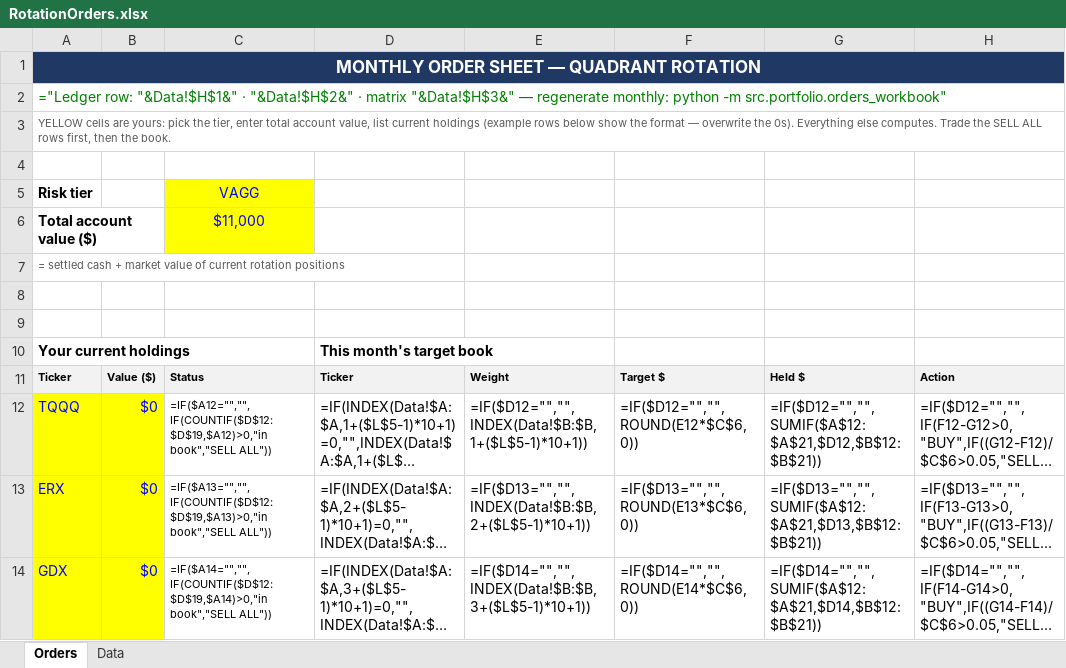
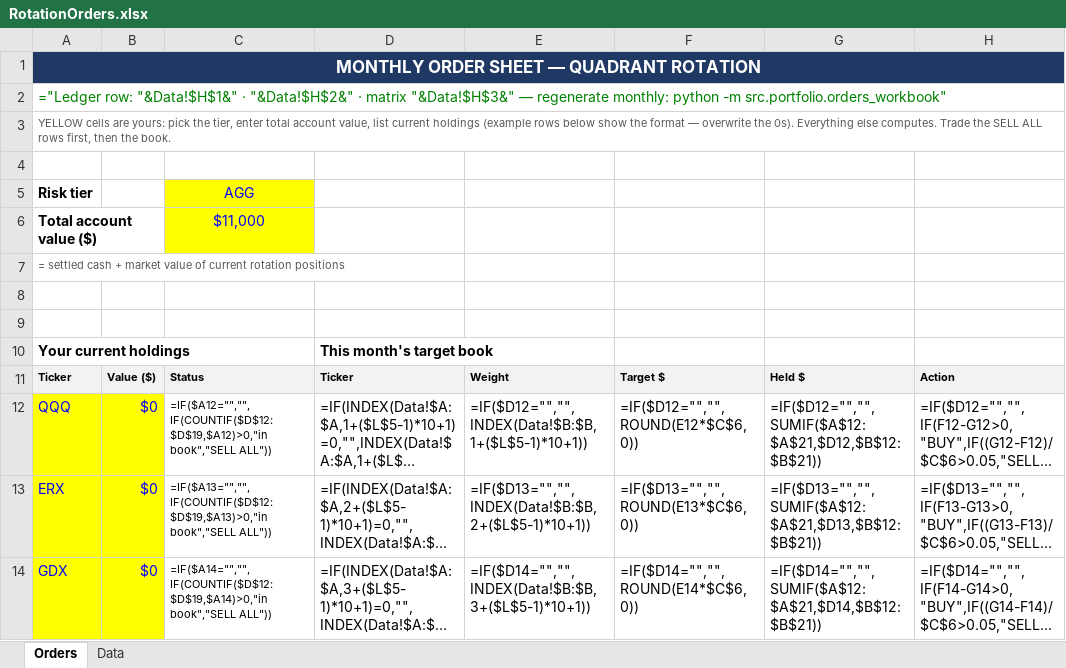
Before and after one commit to HoldenCole/IBKRTradingBot, an Excel workbook: RotationOrders.xlsx, sheet Orders, drawn as a sheet; only a part is shown; long unchanged cells end in …; values as stored, in another font and other column widths than the file's, no borders; formulas without a stored value are shown as written; the diff names each change by its address in the sheet, - before the commit and + after, or states it on an @@ line.

```diff
--- a/RotationOrders.xlsx (sheet Orders)
+++ b/RotationOrders.xlsx (sheet Orders)
-C5: VAGG
+C5: AGG
-A12: TQQQ
+A12: QQQ
```
Also changed, not shown: sheet Data, GrowthProjection.xlsx, 9 other files.
